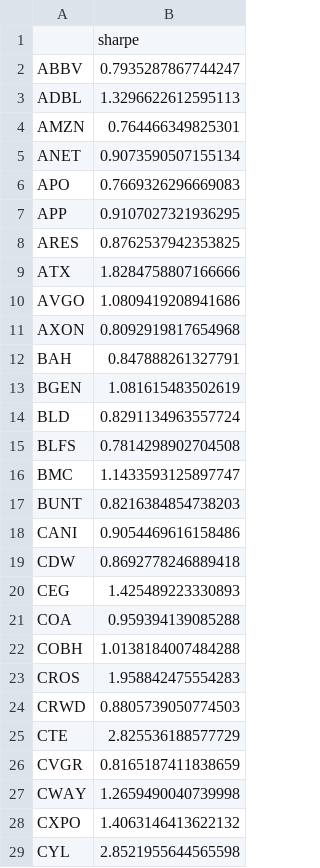
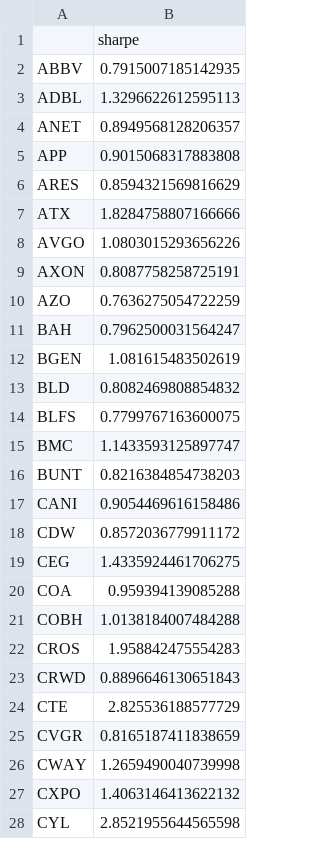
Before and after one commit to damiansp/marketModeling, a CSV file: daily/data/sharpes.csv, drawn as a sheet; only a part is shown; the diff covers the shown part only.

```diff
--- a/daily/data/sharpes.csv
+++ b/daily/data/sharpes.csv
@@ -1,16 +1,15 @@
 ,sharpe
-ABBV,0.7935287867744247
+ABBV,0.7915007185142935
 ADBL,1.3296622612595113
-AMZN,0.764466349825301
-ANET,0.9073590507155134
-APO,0.7669326296669083
-APP,0.9107027321936295
-ARES,0.8762537942353825
+ANET,0.8949568128206357
+APP,0.9015068317883808
+ARES,0.8594321569816629
 ATX,1.8284758807166666
-AVGO,1.0809419208941686
-AXON,0.8092919817654968
-BAH,0.847888261327791
+AVGO,1.0803015293656226
+AXON,0.8087758258725191
+AZO,0.7636275054722259
+BAH,0.7962500031564247
 BGEN,1.081615483502619
-BLD,0.8291134963557724
-BLFS,0.7814298902704508
+BLD,0.8082469808854832
+BLFS,0.7799767163600075
 BMC,1.1433593125897747
@@ -18,4 +17,4 @@ BUNT,0.8216384854738203
 CANI,0.9054469616158486
-CDW,0.8692778246889418
-CEG,1.425489223330893
+CDW,0.8572036779911172
+CEG,1.4335924461706275
 COA,0.959394139085288
@@ -23,3 +22,3 @@ COBH,1.0138184007484288
 CROS,1.958842475554283
-CRWD,0.8805739050774503
+CRWD,0.8896646130651843
 CTE,2.825536188577729
```
Also changed, not shown: 2 added rows, 1 removed row and 42 edited cells elsewhere in this file, daily/data/best_stocks.csv, daily/data/stock_metrics.csv, 21 other files.
